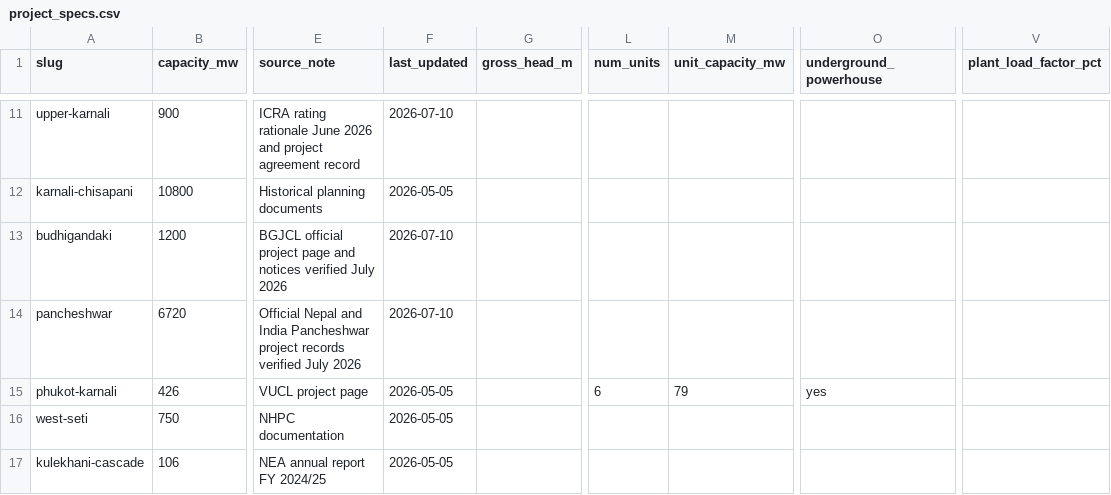
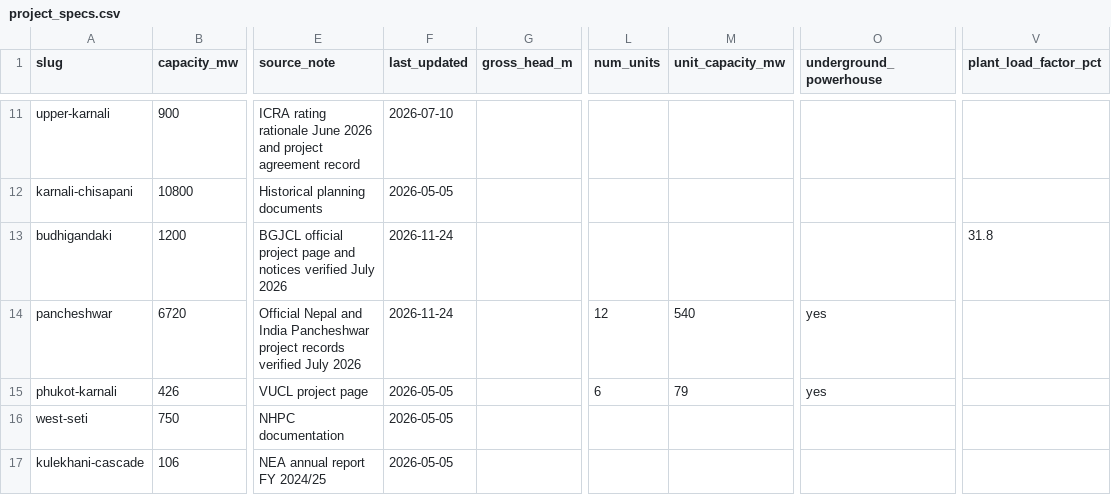
Before and after one commit to abinashkarki/NepalHydroAndEnergy, a CSV file: data/project_specs.csv, drawn as a sheet; only a part is shown, gaps mark what is left out; the diff covers the shown part only; the diff names each change by its address in the sheet, - before the commit and + after, or states it on an @@ line.

```diff
--- a/data/project_specs.csv
+++ b/data/project_specs.csv
-F13:F14 (last_updated): 2026-07-10
+F13:F14 (last_updated): 2026-11-24
-V13 (plant_load_factor_pct): (empty)
+V13 (plant_load_factor_pct): 31.8
-L14 (num_units): (empty)
+L14 (num_units): 12
-M14 (unit_capacity_mw): (empty)
+M14 (unit_capacity_mw): 540
-O14 (underground_powerhouse): (empty)
+O14 (underground_powerhouse): yes
```
Also changed, not shown: 158 edited cells elsewhere in this file, data/processed/tables/spec_completeness_report.csv, 14 other files.
